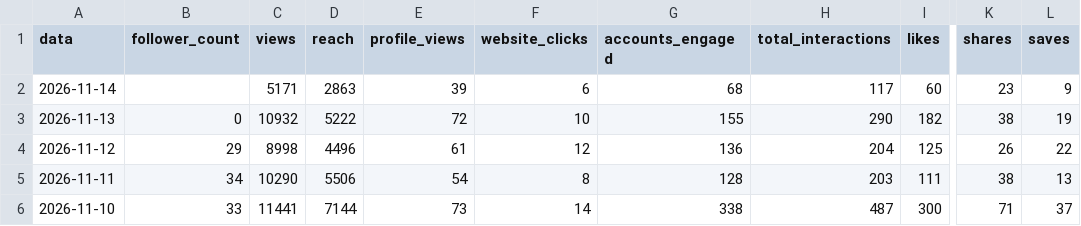
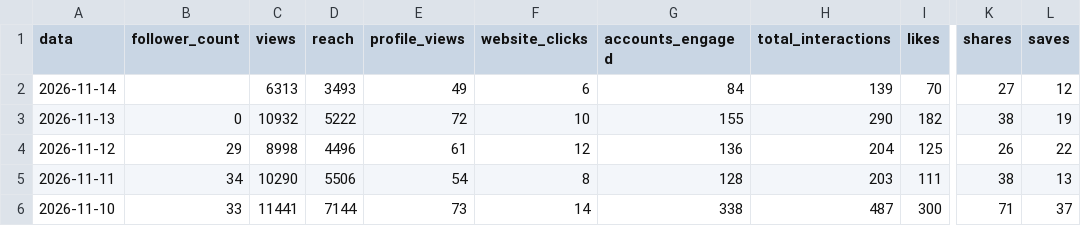
Before and after one commit to denysdmo/maa-publicador, a CSV file: metricas/conta.csv, drawn as a sheet; only a part is shown, gaps mark what is left out; the diff names each change by its address in the sheet, - before the commit and + after, or states it on an @@ line.

```diff
--- a/metricas/conta.csv
+++ b/metricas/conta.csv
-C2 (views): 5171
+C2 (views): 6313
-D2 (reach): 2863
+D2 (reach): 3493
-E2 (profile_views): 39
+E2 (profile_views): 49
-G2 (accounts_engaged): 68
+G2 (accounts_engaged): 84
-H2 (total_interactions): 117
+H2 (total_interactions): 139
-I2 (likes): 60
+I2 (likes): 70
-K2 (shares): 23
+K2 (shares): 27
-L2 (saves): 9
+L2 (saves): 12
```
Also changed, not shown: metricas/midias.csv, metricas/stories.csv, 1 other file.
